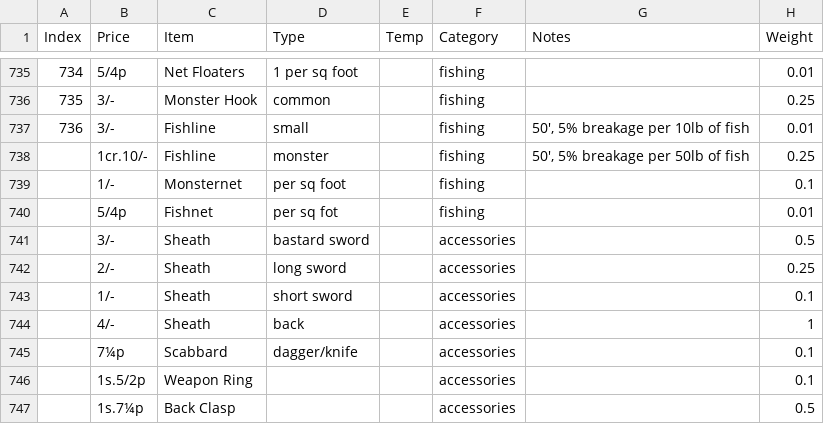
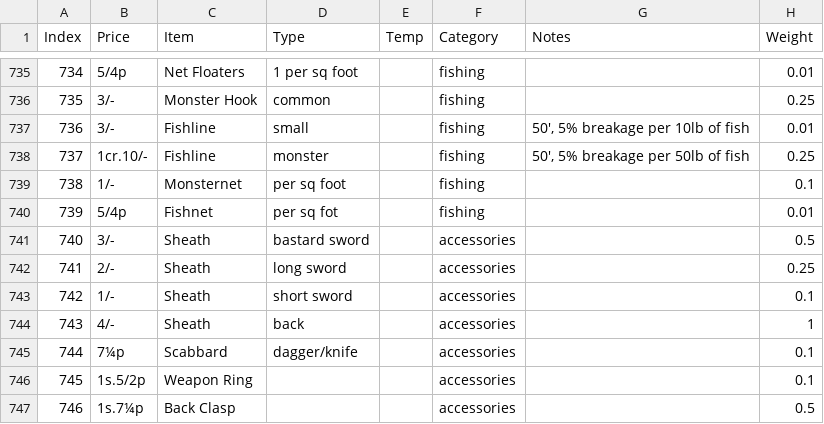
Before and after one commit to s0py/s0py.github.io, a CSV file: dnd/data/all_items.csv, drawn as a sheet; only a part is shown, gaps mark what is left out.

Commit message:
Update all_items.csv

```diff
--- a/dnd/data/all_items.csv
+++ b/dnd/data/all_items.csv
@@ -737,11 +737,11 @@
 736,3/-,Fishline,small,,fishing,"50', 5% breakage per 10lb of fish",0.01
-,1cr.10/-,Fishline,monster,,fishing,"50', 5% breakage per 50lb of fish",0.25
-,1/-,Monsternet,per sq foot,,fishing,,0.1
-,5/4p,Fishnet,per sq fot,,fishing,,0.01
-,3/-,Sheath,bastard sword,,accessories,,0.5
-,2/-,Sheath,long sword,,accessories,,0.25
-,1/-,Sheath,short sword,,accessories,,0.1
-,4/-,Sheath,back,,accessories,,1
-,7¼p,Scabbard,dagger/knife,,accessories,,0.1
-,1s.5/2p,Weapon Ring,,,accessories,,0.1
-,1s.7¼p,Back Clasp,,,accessories,,0.5
+737,1cr.10/-,Fishline,monster,,fishing,"50', 5% breakage per 50lb of fish",0.25
+738,1/-,Monsternet,per sq foot,,fishing,,0.1
+739,5/4p,Fishnet,per sq fot,,fishing,,0.01
+740,3/-,Sheath,bastard sword,,accessories,,0.5
+741,2/-,Sheath,long sword,,accessories,,0.25
+742,1/-,Sheath,short sword,,accessories,,0.1
+743,4/-,Sheath,back,,accessories,,1
+744,7¼p,Scabbard,dagger/knife,,accessories,,0.1
+745,1s.5/2p,Weapon Ring,,,accessories,,0.1
+746,1s.7¼p,Back Clasp,,,accessories,,0.5
```
